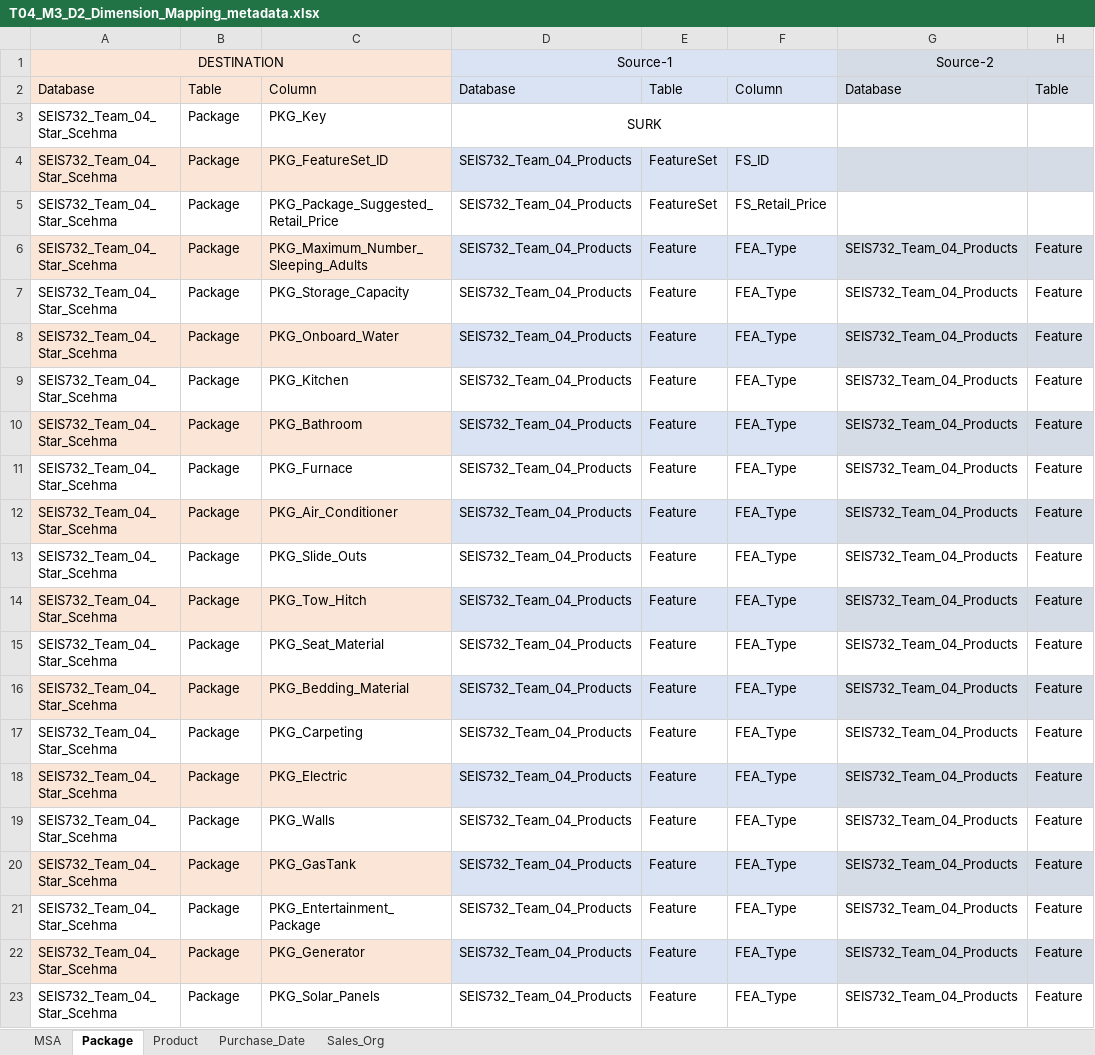
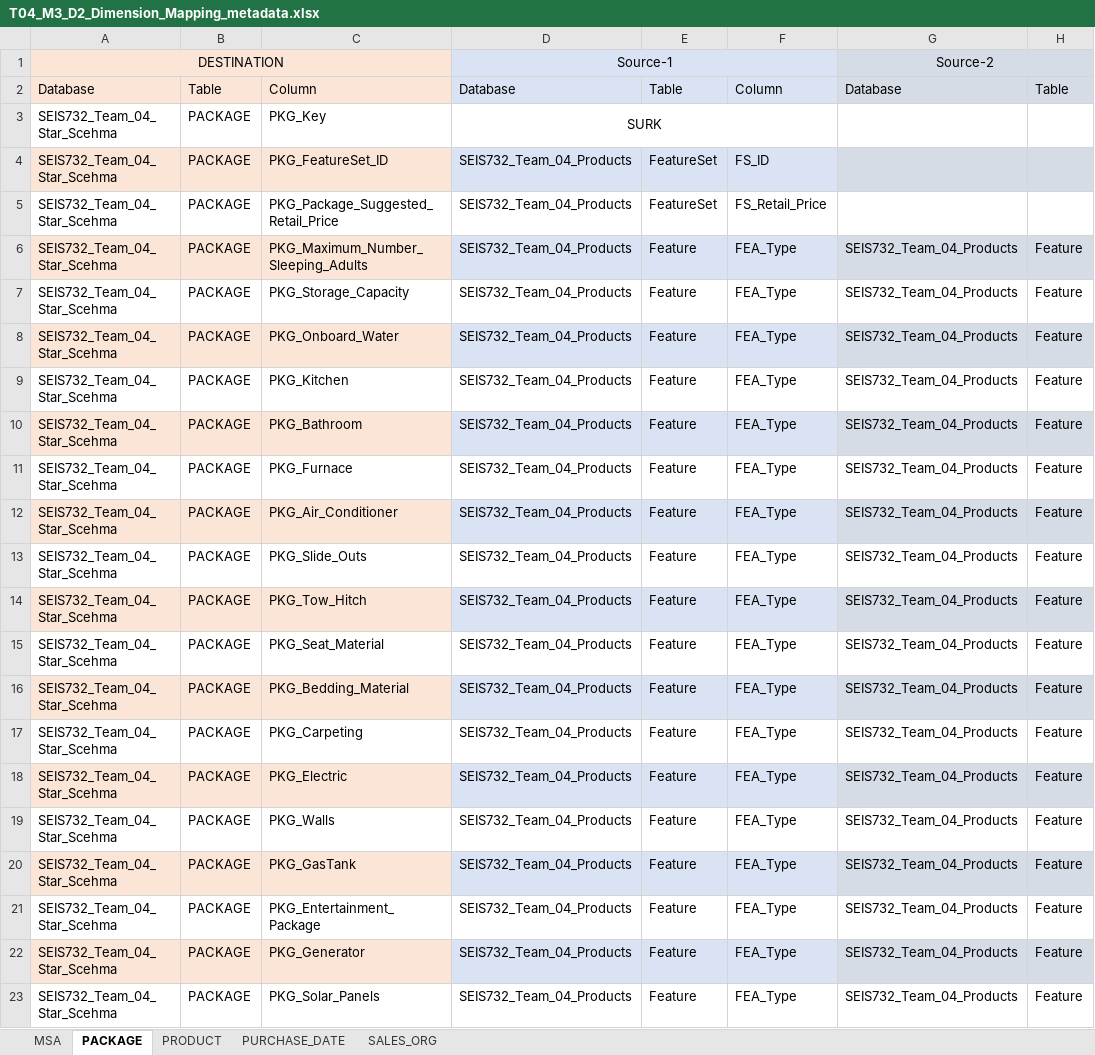
Before and after one commit to InduTiwari01/SEIS732, an Excel workbook: T04_M3_D2_Dimension_Mapping_files/T04_M3_D2_Dimension_Mapping_metadata.xlsx, sheet PACKAGE, drawn as a sheet; only a part is shown; values as stored, in another font and other column widths than the file's, no borders; the diff names each change by its address in the sheet, - before the commit and + after, or states it on an @@ line.

```diff
--- a/T04_M3_D2_Dimension_Mapping_files/T04_M3_D2_Dimension_Mapping_metadata.xlsx (sheet PACKAGE)
+++ b/T04_M3_D2_Dimension_Mapping_files/T04_M3_D2_Dimension_Mapping_metadata.xlsx (sheet PACKAGE)
-sheet tab: Package
+sheet tab: PACKAGE
-sheet tab: Product
+sheet tab: PRODUCT
-sheet tab: Purchase_Date
+sheet tab: PURCHASE_DATE
-sheet tab: Sales_Org
+sheet tab: SALES_ORG
-B3:B23: Package
+B3:B23: PACKAGE
```
Also changed, not shown: sheet PURCHASE_DATE, sheet PRODUCT.
